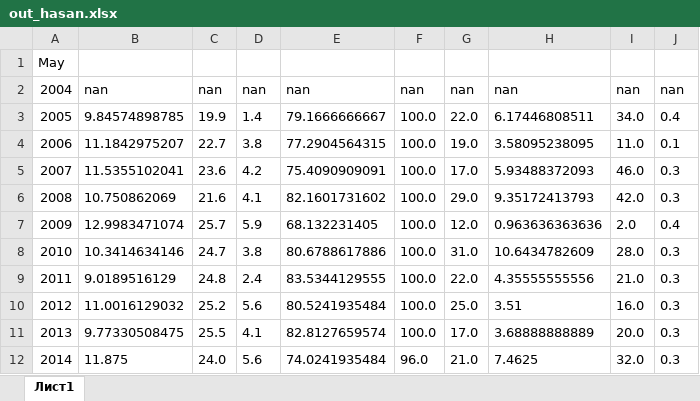
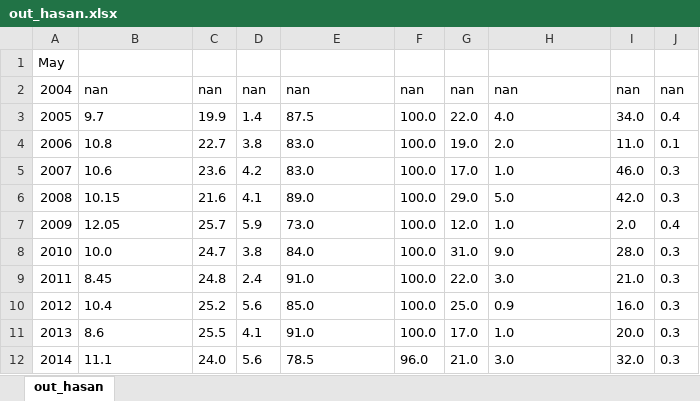
Before and after one commit to VBGI/leafs, an Excel workbook: out_hasan.xlsx, sheet out_hasan, drawn as a sheet; only a part is shown; values as stored, in another font and other column widths than the file's, no borders; the diff covers the shown part only; the diff names each change by its address in the sheet, - before the commit and + after, or states it on an @@ line.

```diff
--- a/out_hasan.xlsx (sheet out_hasan)
+++ b/out_hasan.xlsx (sheet out_hasan)
-sheet tab: Лист1
+sheet tab: out_hasan
-B3: 9.84574898785
+B3: 9.7
-E3: 79.1666666667
+E3: 87.5
-H3: 6.17446808511
+H3: 4.0
-B4: 11.1842975207
+B4: 10.8
-E4: 77.2904564315
+E4: 83.0
-H4: 3.58095238095
+H4: 2.0
-B5: 11.5355102041
+B5: 10.6
-E5: 75.4090909091
+E5: 83.0
-H5: 5.93488372093
+H5: 1.0
-B6: 10.750862069
+B6: 10.15
-E6: 82.1601731602
+E6: 89.0
-H6: 9.35172413793
+H6: 5.0
-B7: 12.9983471074
+B7: 12.05
-E7: 68.132231405
+E7: 73.0
-H7: 0.963636363636
+H7: 1.0
-B8: 10.3414634146
+B8: 10.0
-E8: 80.6788617886
+E8: 84.0
-H8: 10.6434782609
+H8: 9.0
-B9: 9.0189516129
+B9: 8.45
-E9: 83.5344129555
+E9: 91.0
-H9: 4.35555555556
+H9: 3.0
-B10: 11.0016129032
+B10: 10.4
-E10: 80.5241935484
+E10: 85.0
-H10: 3.51
+H10: 0.9
-B11: 9.77330508475
+B11: 8.6
-E11: 82.8127659574
+E11: 91.0
-H11: 3.68888888889
+H11: 1.0
-B12: 11.875
+B12: 11.1
-E12: 74.0241935484
+E12: 78.5
-H12: 7.4625
+H12: 3.0
```
Also changed, not shown: 102 edited cells elsewhere in this sheet, out_anuch.xlsx, out_khanka.xlsx, 14 other files.
